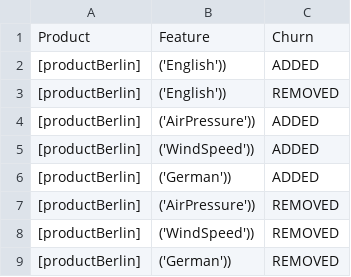
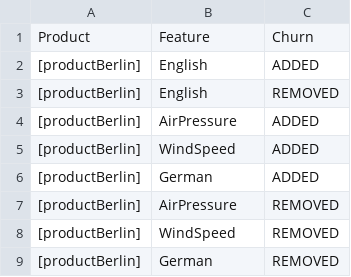
Before and after one commit to onekin/Git2SPLdb, a CSV file: src/main/resources/spl-data/customizations-Release-productBerlin-v2.00+.csv, drawn as a sheet.

```diff
--- a/src/main/resources/spl-data/customizations-Release-productBerlin-v2.00+.csv
+++ b/src/main/resources/spl-data/customizations-Release-productBerlin-v2.00+.csv
@@ -1,9 +1,9 @@
 Product,Feature,Churn
-[productBerlin],('English')),ADDED
-[productBerlin],('English')),REMOVED
-[productBerlin],('AirPressure')),ADDED
-[productBerlin],('WindSpeed')),ADDED
-[productBerlin],('German')),ADDED
-[productBerlin],('AirPressure')),REMOVED
-[productBerlin],('WindSpeed')),REMOVED
-[productBerlin],('German')),REMOVED
+[productBerlin],English,ADDED
+[productBerlin],English,REMOVED
+[productBerlin],AirPressure,ADDED
+[productBerlin],WindSpeed,ADDED
+[productBerlin],German,ADDED
+[productBerlin],AirPressure,REMOVED
+[productBerlin],WindSpeed,REMOVED
+[productBerlin],German,REMOVED
```
Also changed, not shown: src/main/resources/spl-data/customizations-Release-productBerline-v1.01+.csv, src/main/resources/spl-data/customizations-Release-productDonosti-v1.00+.csv, 18 other files.
